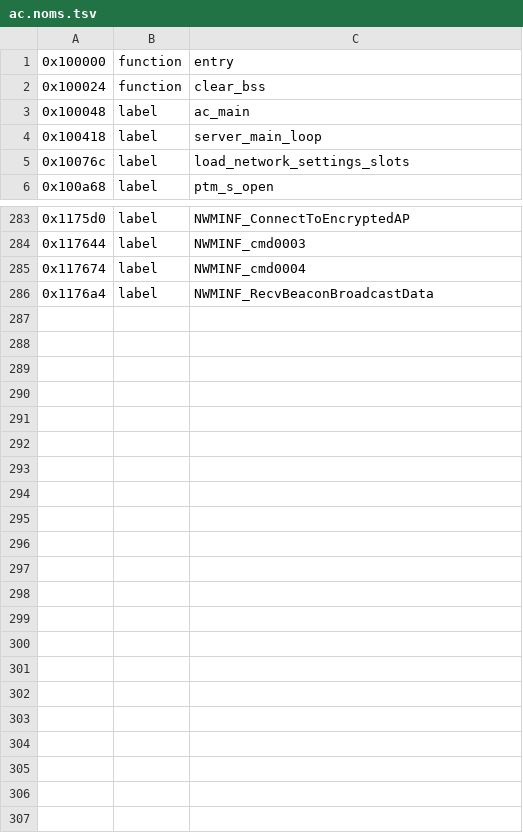
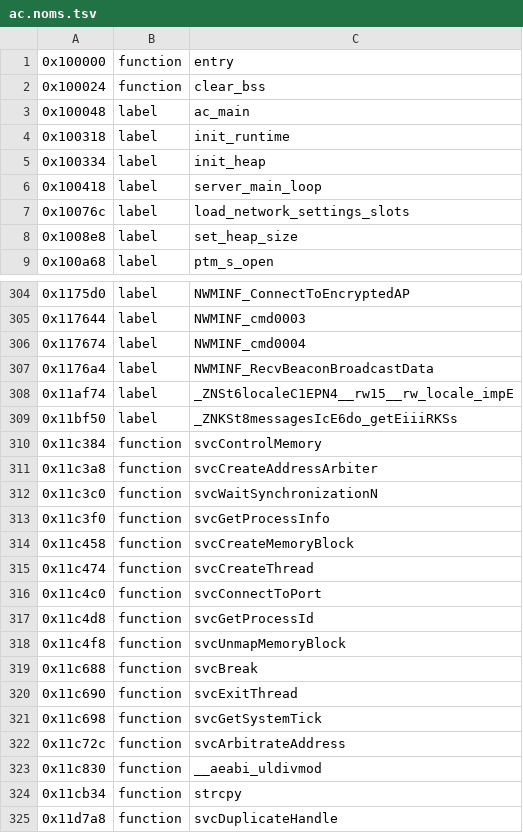
Before and after one commit to KiyoniX/Random_Projects_With_claude, a TSV file: decompil-3ds/fiches/ac.noms.tsv, drawn as a sheet; only a part is shown, gaps mark what is left out; the diff covers the shown part only; the diff names each change by its address in the sheet, - before the commit and + after, or states it on an @@ line.

```diff
--- a/decompil-3ds/fiches/ac.noms.tsv
+++ b/decompil-3ds/fiches/ac.noms.tsv
+row 4: 0x100318 | label | init_runtime
+row 5: 0x100334 | label | init_heap
+row 8: 0x1008e8 | label | set_heap_size
+row 308: 0x11af74 | label | _ZNSt6localeC1EPN4__rw15__rw_locale_impE
+row 309: 0x11bf50 | label | _ZNKSt8messagesIcE6do_getEiiiRKSs
+row 310: 0x11c384 | function | svcControlMemory
+row 311: 0x11c3a8 | function | svcCreateAddressArbiter
+row 312: 0x11c3c0 | function | svcWaitSynchronizationN
+row 313: 0x11c3f0 | function | svcGetProcessInfo
+row 314: 0x11c458 | function | svcCreateMemoryBlock
+row 315: 0x11c474 | function | svcCreateThread
+row 316: 0x11c4c0 | function | svcConnectToPort
+row 317: 0x11c4d8 | function | svcGetProcessId
+row 318: 0x11c4f8 | function | svcUnmapMemoryBlock
+row 319: 0x11c688 | function | svcBreak
+row 320: 0x11c690 | function | svcExitThread
+row 321: 0x11c698 | function | svcGetSystemTick
+row 322: 0x11c72c | function | svcArbitrateAddress
+row 323: 0x11c830 | function | __aeabi_uldivmod
+row 324: 0x11cb34 | function | strcpy
+row 325: 0x11d7a8 | function | svcDuplicateHandle
```
Also changed, not shown: 18 added rows elsewhere in this file, decompil-3ds/fiches/boss.noms.tsv, decompil-3ds/fiches/cecd.noms.tsv, 43 other files.
